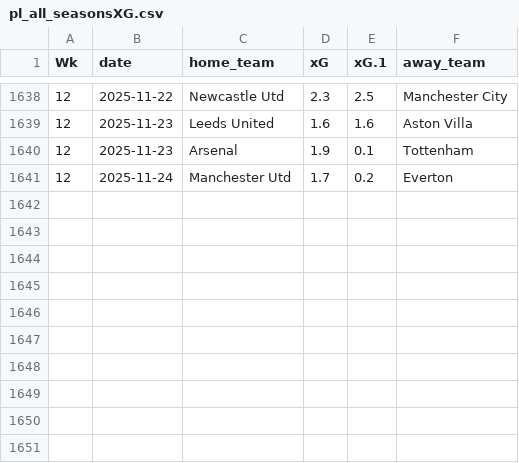
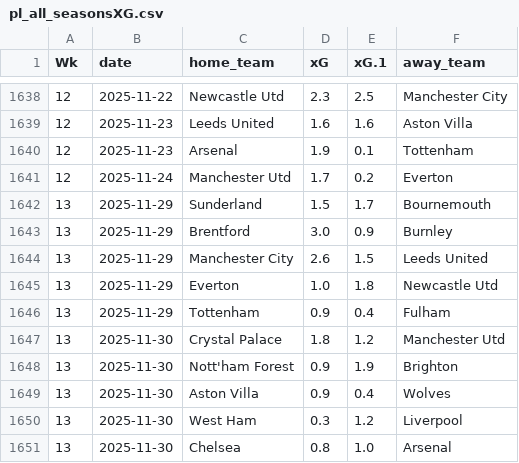
Before and after one commit to ejcalvillo/ai_sports_analytics, a CSV file: data/Advanced/pl_all_seasonsXG.csv, drawn as a sheet; only a part is shown, gaps mark what is left out.

```diff
--- a/data/Advanced/pl_all_seasonsXG.csv
+++ b/data/Advanced/pl_all_seasonsXG.csv
@@ -1641 +1641,11 @@ Wk,date,home_team,xG,xG.1,away_team
 12,2025-11-24,Manchester Utd,1.7,0.2,Everton
+13,2025-11-29,Sunderland,1.5,1.7,Bournemouth
+13,2025-11-29,Brentford,3.0,0.9,Burnley
+13,2025-11-29,Manchester City,2.6,1.5,Leeds United
+13,2025-11-29,Everton,1.0,1.8,Newcastle Utd
+13,2025-11-29,Tottenham,0.9,0.4,Fulham
+13,2025-11-30,Crystal Palace,1.8,1.2,Manchester Utd
+13,2025-11-30,Nott'ham Forest,0.9,1.9,Brighton
+13,2025-11-30,Aston Villa,0.9,0.4,Wolves
+13,2025-11-30,West Ham,0.3,1.2,Liverpool
+13,2025-11-30,Chelsea,0.8,1.0,Arsenal
```
Also changed, not shown: 13 other files.
